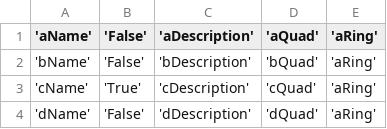
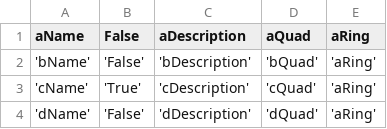
Before and after one commit to hkurosawa/test, a CSV file: hello.csv, drawn as a sheet.

Commit message:
Update hello.csv

```diff
--- a/hello.csv
+++ b/hello.csv
@@ -1,2 +1,2 @@
-'aName', 'False', 'aDescription', 'aQuad', 'aRing'
+"aName", "False", "aDescription", "aQuad", "aRing"
 'bName', 'False', 'bDescription', 'bQuad', 'aRing'
```
